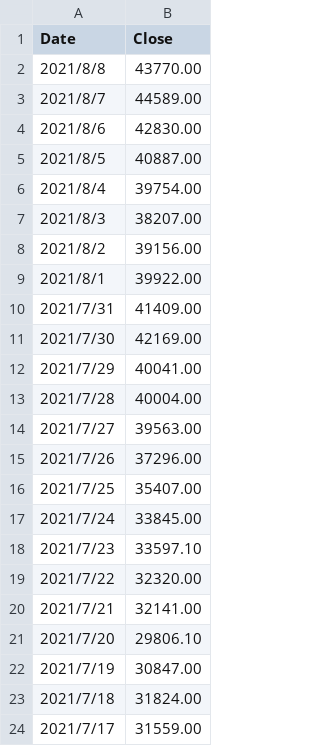
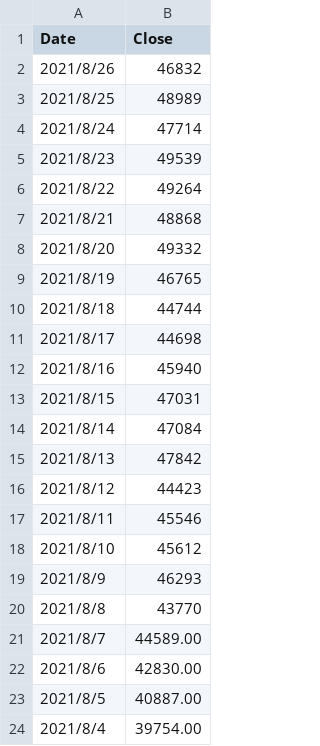
Before and after one commit to hmisty/coding, a CSV file: blockchain/bitcoin/price_corridor/data/btc_history.csv, drawn as a sheet; only a part is shown; the shorter side is filled out with more unchanged rows.

Commit message:
update

```diff
--- a/blockchain/bitcoin/price_corridor/data/btc_history.csv
+++ b/blockchain/bitcoin/price_corridor/data/btc_history.csv
@@ -1,3 +1,21 @@
 Date,Close
-2021/8/8,43770.00
+2021/8/26,46832
+2021/8/25,48989
+2021/8/24,47714
+2021/8/23,49539
+2021/8/22,49264
+2021/8/21,48868
+2021/8/20,49332
+2021/8/19,46765
+2021/8/18,44744
+2021/8/17,44698
+2021/8/16,45940
+2021/8/15,47031
+2021/8/14,47084
+2021/8/13,47842
+2021/8/12,44423
+2021/8/11,45546
+2021/8/10,45612
+2021/8/9,46293
+2021/8/8,43770
 2021/8/7,44589.00
```
